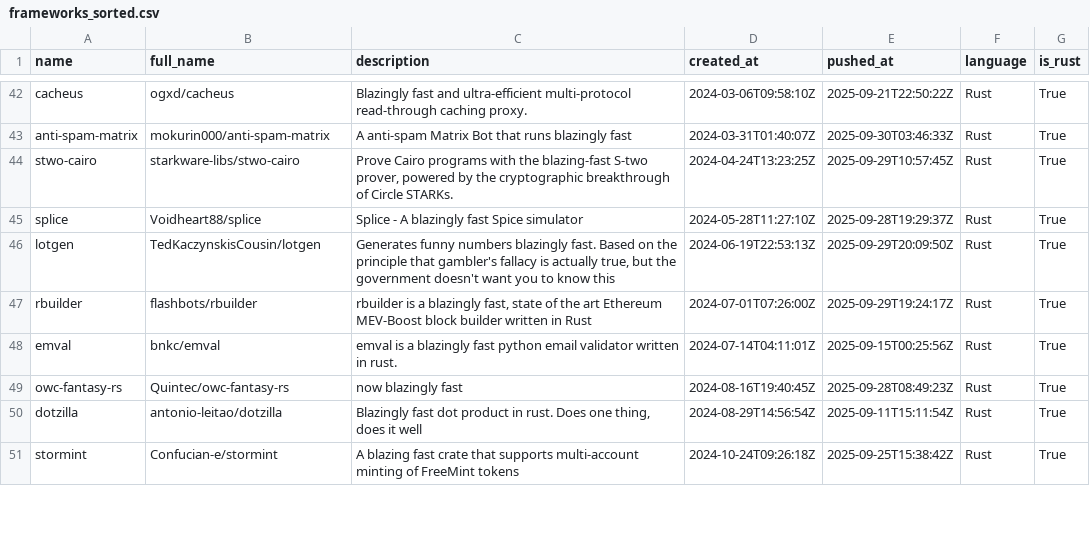
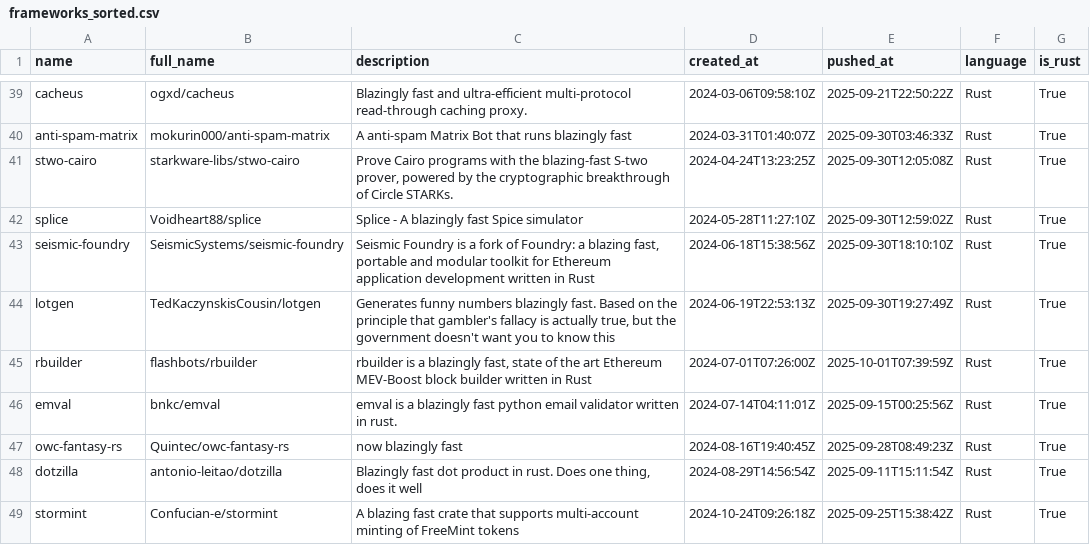
Before and after one commit to ninpnin/days-since-blazingly-fast, a CSV file: data/frameworks_sorted.csv, drawn as a sheet; only a part is shown, gaps mark what is left out; the diff covers the shown part only.

```diff
--- a/data/frameworks_sorted.csv
+++ b/data/frameworks_sorted.csv
@@ -43,6 +40,7 @@ cacheus,ogxd/cacheus,Blazingly fast and ultra-efficient multi-protocol read-thro
 anti-spam-matrix,mokurin000/anti-spam-matrix,A anti-spam Matrix Bot that runs blazingly fast ,2024-03-31T01:40:07Z,2025-09-30T03:46:33Z,Rust,True
-stwo-cairo,starkware-libs/stwo-cairo,"Prove Cairo programs with the blazing-fast S-two prover, powered by the cryptographic breakthrough of Circle STARKs.",2024-04-24T13:23:25Z,2025-09-29T10:57:45Z,Rust,True
-splice,Voidheart88/splice,Splice - A blazingly fast Spice simulator,2024-05-28T11:27:10Z,2025-09-28T19:29:37Z,Rust,True
-lotgen,TedKaczynskisCousin/lotgen,"Generates funny numbers blazingly fast. Based on the principle that gambler's fallacy is actually true, but the government doesn't want you to know this",2024-06-19T22:53:13Z,2025-09-29T20:09:50Z,Rust,True
-rbuilder,flashbots/rbuilder,"rbuilder is a blazingly fast, state of the art Ethereum MEV-Boost block builder written in Rust",2024-07-01T07:26:00Z,2025-09-29T19:24:17Z,Rust,True
+stwo-cairo,starkware-libs/stwo-cairo,"Prove Cairo programs with the blazing-fast S-two prover, powered by the cryptographic breakthrough of Circle STARKs.",2024-04-24T13:23:25Z,2025-09-30T12:05:08Z,Rust,True
+splice,Voidheart88/splice,Splice - A blazingly fast Spice simulator,2024-05-28T11:27:10Z,2025-09-30T12:59:02Z,Rust,True
+seismic-foundry,SeismicSystems/seismic-foundry,"Seismic Foundry is a fork of Foundry: a blazing fast, portable and modular toolkit for Ethereum application development written in Rust",2024-06-18T15:38:56Z,2025-09-30T18:10:10Z,Rust,True
+lotgen,TedKaczynskisCousin/lotgen,"Generates funny numbers blazingly fast. Based on the principle that gambler's fallacy is actually true, but the government doesn't want you to know this",2024-06-19T22:53:13Z,2025-09-30T19:27:49Z,Rust,True
+rbuilder,flashbots/rbuilder,"rbuilder is a blazingly fast, state of the art Ethereum MEV-Boost block builder written in Rust",2024-07-01T07:26:00Z,2025-10-01T07:39:59Z,Rust,True
 emval,bnkc/emval,emval is a blazingly fast python email validator written in rust.,2024-07-14T04:11:01Z,2025-09-15T00:25:56Z,Rust,True
```
Also changed, not shown: 2 added rows, 3 removed rows and 24 edited cells elsewhere in this file, data/aggregated_results.csv, data/sample.csv, 6 other files.
